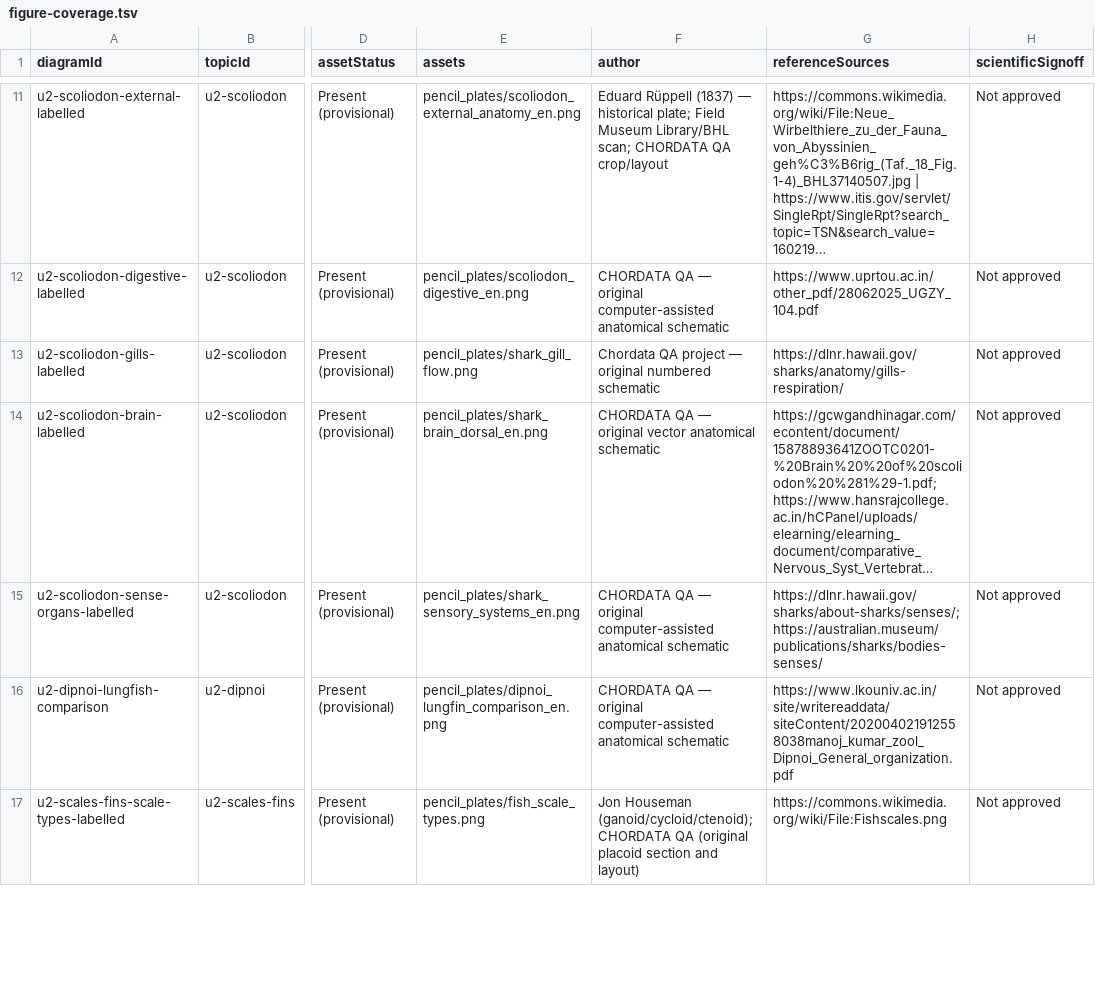
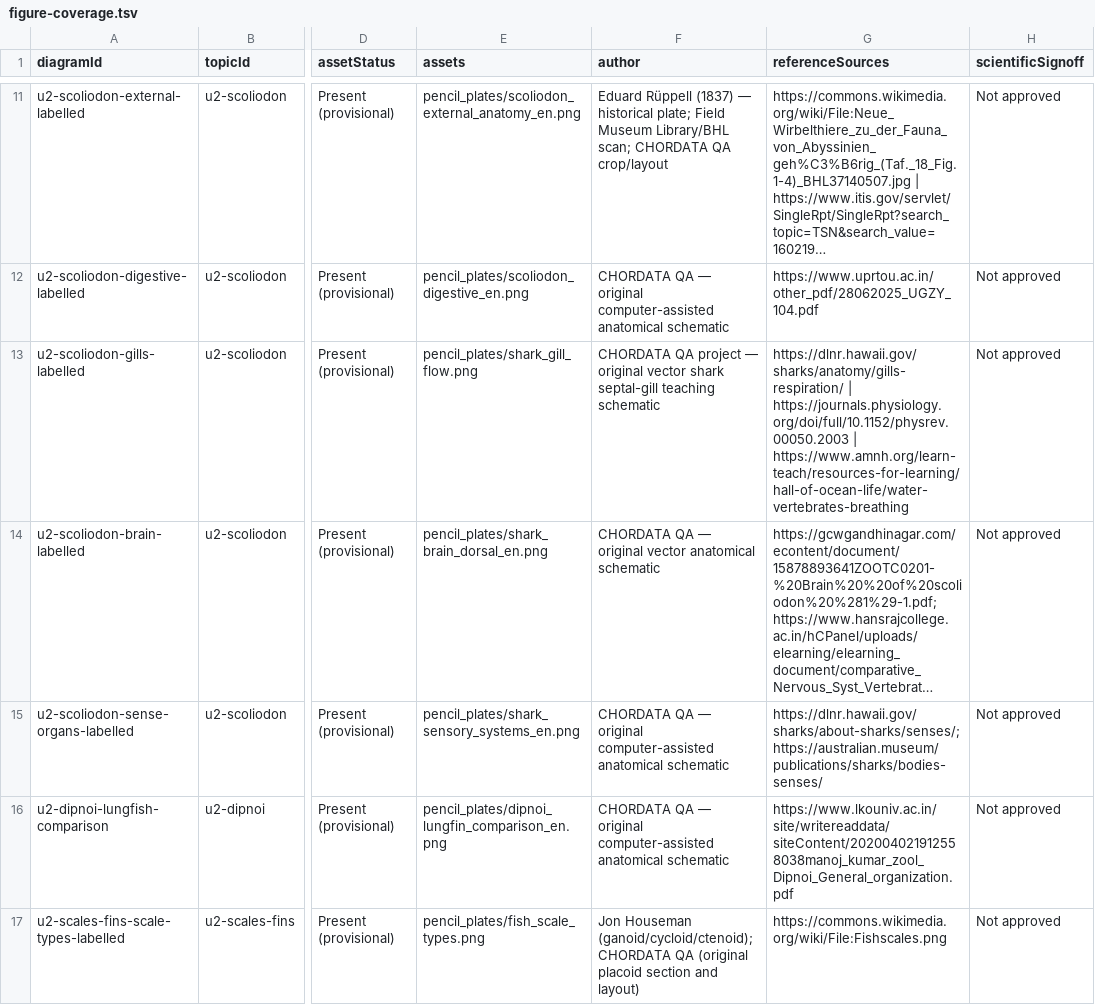
Before and after one commit to rameshgascngl-create/Chordata, a TSV file: docs/figure-coverage.tsv, drawn as a sheet; only a part is shown, gaps mark what is left out; long unchanged cells end in …; the diff names each change by its address in the sheet, - before the commit and + after, or states it on an @@ line.

```diff
--- a/docs/figure-coverage.tsv
+++ b/docs/figure-coverage.tsv
-F13 (author): Chordata QA project — original numbered schematic
+F13 (author): CHORDATA QA project — original vector shark septal-gill teaching schematic
-G13 (referenceSources): https://dlnr.hawaii.gov/sharks/anatomy/gills-respiration/
+G13 (referenceSources): https://dlnr.hawaii.gov/sharks/anatomy/gills-respiration/ | https://journals.physiology.org/doi/full/10.1152/physrev.00050.2003 | https://www.amnh.org/learn-teach/resources-for-learning/hall-of-ocean-life/water-vertebrates-breathing
```
Also changed, not shown: docs/FIGURE_REVIEW_REGISTER_64.csv, 6 other files.
